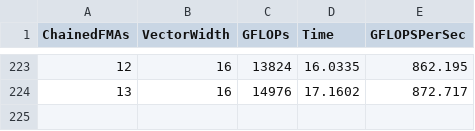
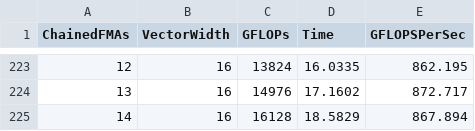
Before and after one commit to marufdsi/SpMVMicroBenchmark, a CSV file: Results/FMA_ON_SKYLAKE.csv, drawn as a sheet; only a part is shown, gaps mark what is left out.

Commit message:
Results are updated

```diff
--- a/Results/FMA_ON_SKYLAKE.csv
+++ b/Results/FMA_ON_SKYLAKE.csv
@@ -224 +224,2 @@ ChainedFMAs,VectorWidth,GFLOPs,Time,GFLOPSPerSec
 13,16,14976,17.1602,872.717
+14,16,16128,18.5829,867.894
```
